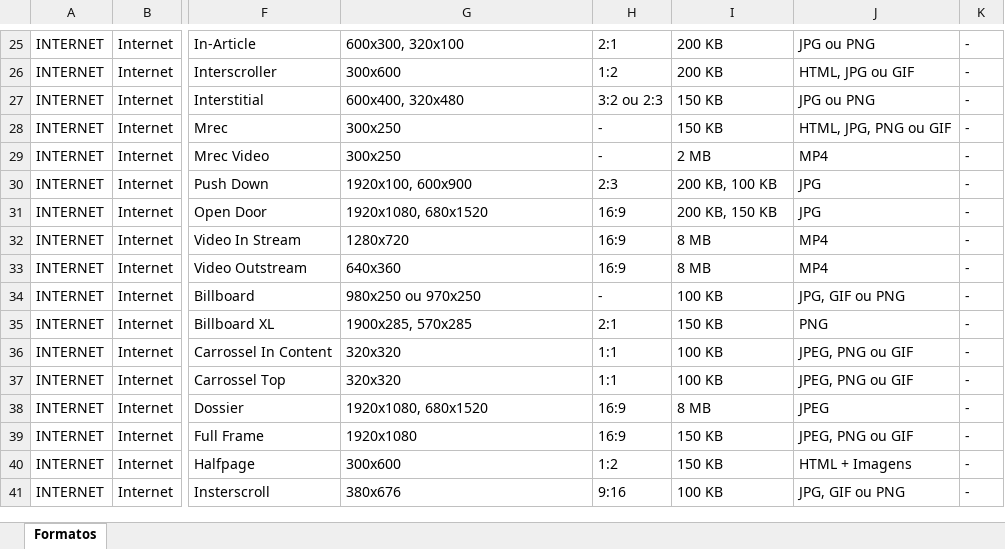
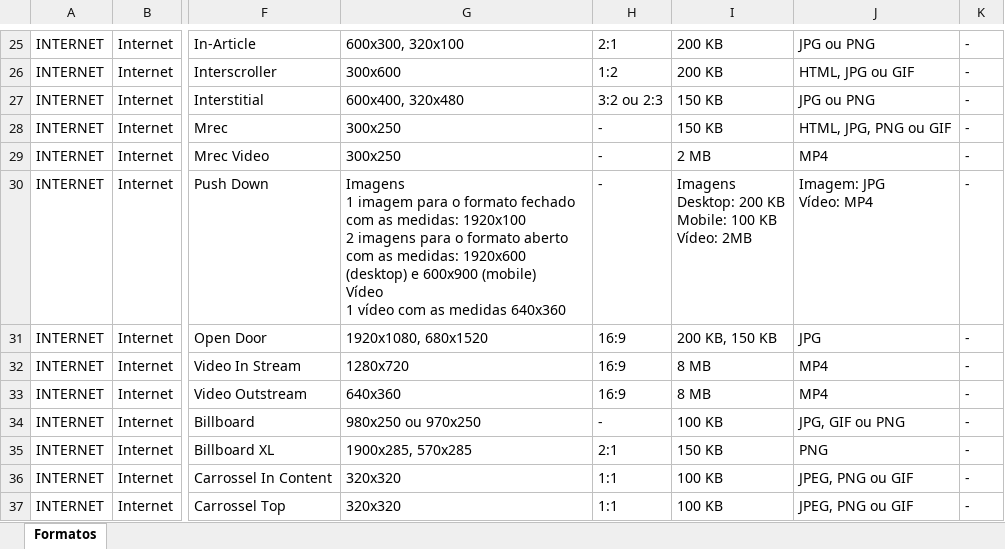
Before and after one commit to claudiarosa00/MS-Builder, an Excel workbook: data/base-formatos.xlsx, sheet Formatos, drawn as a sheet; only a part is shown, gaps mark what is left out; the shorter side is filled out with more unchanged rows; values as stored, in another font and other column widths than the file's, no borders; ↵ is a line break in a cell; the diff names each change by its address in the sheet, - before the commit and + after, or states it on an @@ line.

```diff
--- a/data/base-formatos.xlsx (sheet Formatos)
+++ b/data/base-formatos.xlsx (sheet Formatos)
-G30: 1920x100, 600x900
+G30: Imagens ↵ 1 imagem para o formato fechado com as medidas: 1920x100 ↵ 2 imagens para o formato aberto com as medidas: 1920x600 (desktop) e 600x900 (mobile) ↵ Vídeo ↵ 1 vídeo com as medidas 640x360
-H30: 2:3
+H30: -
-I30: 200 KB, 100 KB
+I30: Imagens ↵ Desktop: 200 KB ↵ Mobile: 100 KB ↵ Vídeo: 2MB
-J30: JPG
+J30: Imagem: JPG ↵ Vídeo: MP4
```
